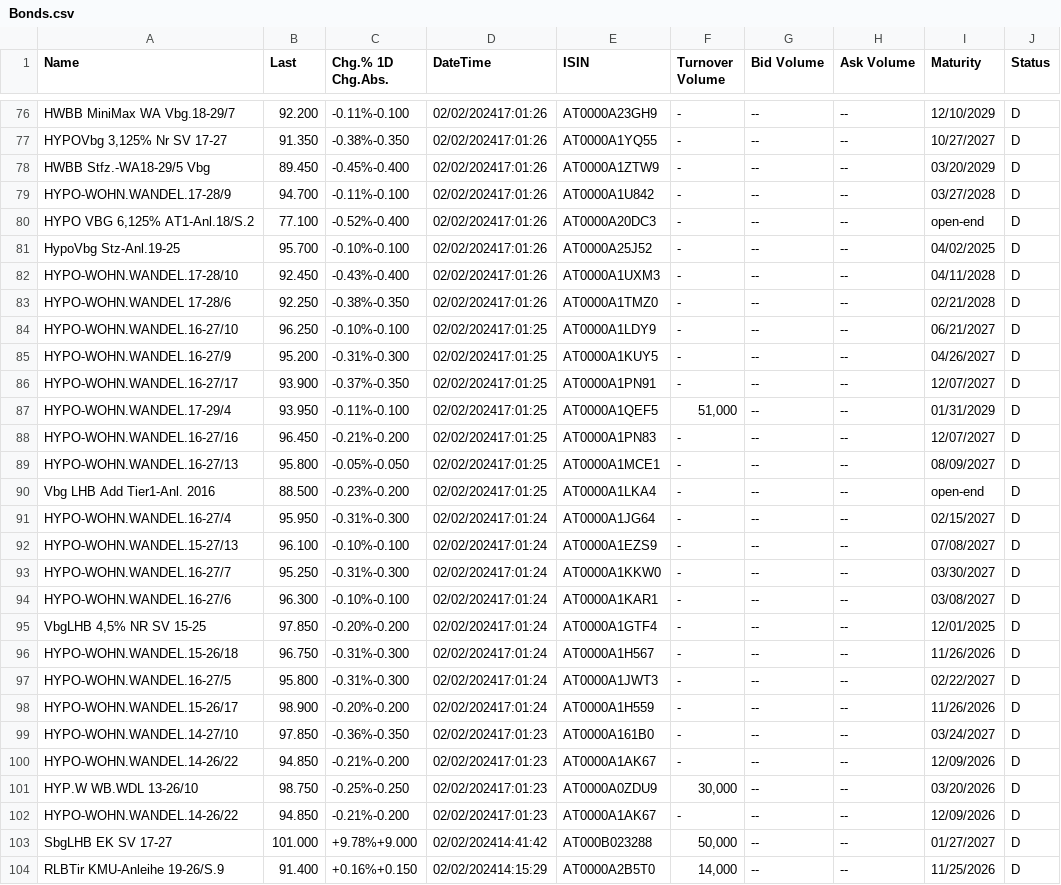
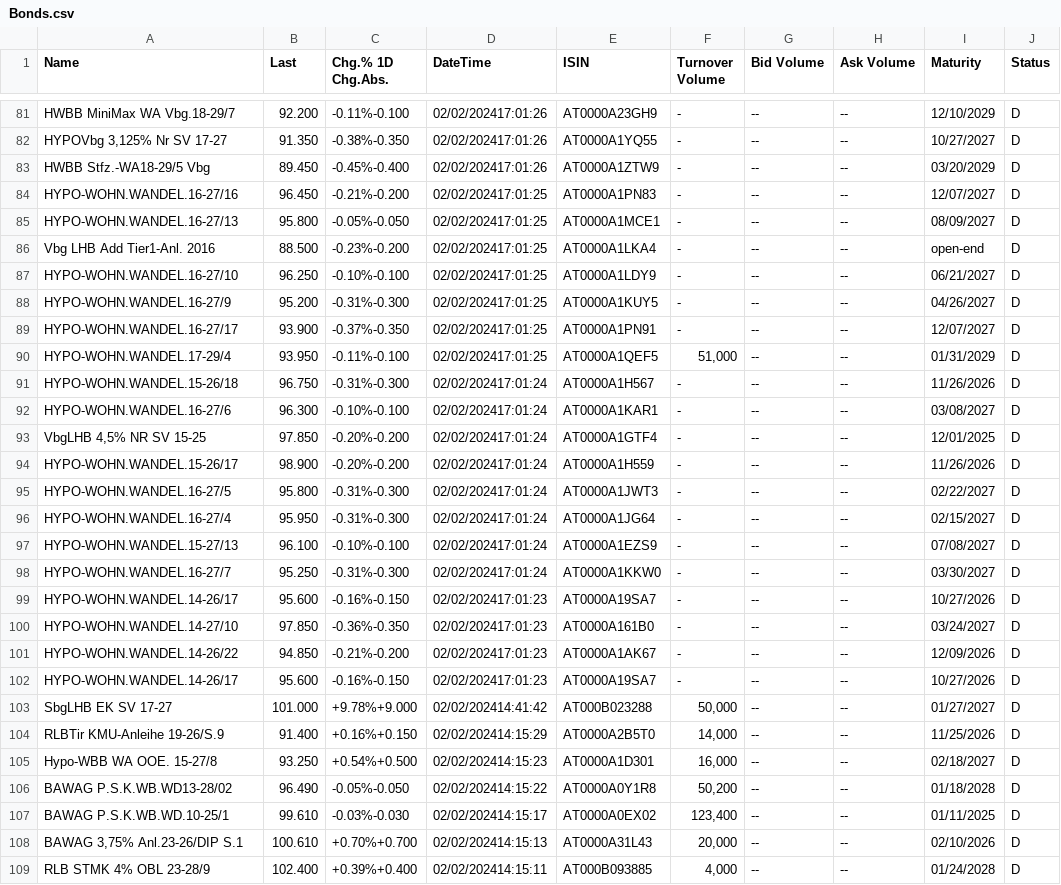
Before and after one commit to Alexeycreator/ParsingSaits, a CSV file: ConsoleAppParsing/bin/Debug/Bonds.csv, drawn as a sheet; only a part is shown, gaps mark what is left out; the shorter side is filled out with more unchanged rows; the diff covers the shown part only.

```diff
--- a/ConsoleAppParsing/bin/Debug/Bonds.csv
+++ b/ConsoleAppParsing/bin/Debug/Bonds.csv
@@ -78,7 +83,5 @@ HYPOVbg 3,125% Nr SV 17-27;91.350;-0.38%-0.350;02/02/202417:01:26;AT0000A1YQ55;-
 HWBB Stfz.-WA18-29/5 Vbg;89.450;-0.45%-0.400;02/02/202417:01:26;AT0000A1ZTW9;-;--;--;03/20/2029;D
-HYPO-WOHN.WANDEL.17-28/9;94.700;-0.11%-0.100;02/02/202417:01:26;AT0000A1U842;-;--;--;03/27/2028;D
-HYPO VBG 6,125% AT1-Anl.18/S.2;77.100;-0.52%-0.400;02/02/202417:01:26;AT0000A20DC3;-;--;--;open-end;D
-HypoVbg Stz-Anl.19-25;95.700;-0.10%-0.100;02/02/202417:01:26;AT0000A25J52;-;--;--;04/02/2025;D
-HYPO-WOHN.WANDEL.17-28/10;92.450;-0.43%-0.400;02/02/202417:01:26;AT0000A1UXM3;-;--;--;04/11/2028;D
-HYPO-WOHN.WANDEL 17-28/6;92.250;-0.38%-0.350;02/02/202417:01:26;AT0000A1TMZ0;-;--;--;02/21/2028;D
+HYPO-WOHN.WANDEL.16-27/16;96.450;-0.21%-0.200;02/02/202417:01:25;AT0000A1PN83;-;--;--;12/07/2027;D
+HYPO-WOHN.WANDEL.16-27/13;95.800;-0.05%-0.050;02/02/202417:01:25;AT0000A1MCE1;-;--;--;08/09/2027;D
+Vbg LHB Add Tier1-Anl. 2016;88.500;-0.23%-0.200;02/02/202417:01:25;AT0000A1LKA4;-;--;--;open-end;D
 HYPO-WOHN.WANDEL.16-27/10;96.250;-0.10%-0.100;02/02/202417:01:25;AT0000A1LDY9;-;--;--;06/21/2027;D
@@ -87,5 +90,7 @@ HYPO-WOHN.WANDEL.16-27/17;93.900;-0.37%-0.350;02/02/202417:01:25;AT0000A1PN91;-;
 HYPO-WOHN.WANDEL.17-29/4;93.950;-0.11%-0.100;02/02/202417:01:25;AT0000A1QEF5;51,000;--;--;01/31/2029;D
-HYPO-WOHN.WANDEL.16-27/16;96.450;-0.21%-0.200;02/02/202417:01:25;AT0000A1PN83;-;--;--;12/07/2027;D
-HYPO-WOHN.WANDEL.16-27/13;95.800;-0.05%-0.050;02/02/202417:01:25;AT0000A1MCE1;-;--;--;08/09/2027;D
-Vbg LHB Add Tier1-Anl. 2016;88.500;-0.23%-0.200;02/02/202417:01:25;AT0000A1LKA4;-;--;--;open-end;D
+HYPO-WOHN.WANDEL.15-26/18;96.750;-0.31%-0.300;02/02/202417:01:24;AT0000A1H567;-;--;--;11/26/2026;D
+HYPO-WOHN.WANDEL.16-27/6;96.300;-0.10%-0.100;02/02/202417:01:24;AT0000A1KAR1;-;--;--;03/08/2027;D
+VbgLHB 4,5% NR SV 15-25;97.850;-0.20%-0.200;02/02/202417:01:24;AT0000A1GTF4;-;--;--;12/01/2025;D
+HYPO-WOHN.WANDEL.15-26/17;98.900;-0.20%-0.200;02/02/202417:01:24;AT0000A1H559;-;--;--;11/26/2026;D
+HYPO-WOHN.WANDEL.16-27/5;95.800;-0.31%-0.300;02/02/202417:01:24;AT0000A1JWT3;-;--;--;02/22/2027;D
 HYPO-WOHN.WANDEL.16-27/4;95.950;-0.31%-0.300;02/02/202417:01:24;AT0000A1JG64;-;--;--;02/15/2027;D
@@ -93,11 +98,6 @@ HYPO-WOHN.WANDEL.15-27/13;96.100;-0.10%-0.100;02/02/202417:01:24;AT0000A1EZS9;-;
 HYPO-WOHN.WANDEL.16-27/7;95.250;-0.31%-0.300;02/02/202417:01:24;AT0000A1KKW0;-;--;--;03/30/2027;D
-HYPO-WOHN.WANDEL.16-27/6;96.300;-0.10%-0.100;02/02/202417:01:24;AT0000A1KAR1;-;--;--;03/08/2027;D
-VbgLHB 4,5% NR SV 15-25;97.850;-0.20%-0.200;02/02/202417:01:24;AT0000A1GTF4;-;--;--;12/01/2025;D
-HYPO-WOHN.WANDEL.15-26/18;96.750;-0.31%-0.300;02/02/202417:01:24;AT0000A1H567;-;--;--;11/26/2026;D
-HYPO-WOHN.WANDEL.16-27/5;95.800;-0.31%-0.300;02/02/202417:01:24;AT0000A1JWT3;-;--;--;02/22/2027;D
-HYPO-WOHN.WANDEL.15-26/17;98.900;-0.20%-0.200;02/02/202417:01:24;AT0000A1H559;-;--;--;11/26/2026;D
+HYPO-WOHN.WANDEL.14-26/17;95.600;-0.16%-0.150;02/02/202417:01:23;AT0000A19SA7;-;--;--;10/27/2026;D
 HYPO-WOHN.WANDEL.14-27/10;97.850;-0.36%-0.350;02/02/202417:01:23;AT0000A161B0;-;--;--;03/24/2027;D
 HYPO-WOHN.WANDEL.14-26/22;94.850;-0.21%-0.200;02/02/202417:01:23;AT0000A1AK67;-;--;--;12/09/2026;D
-HYP.W WB.WDL 13-26/10;98.750;-0.25%-0.250;02/02/202417:01:23;AT0000A0ZDU9;30,000;--;--;03/20/2026;D
-HYPO-WOHN.WANDEL.14-26/22;94.850;-0.21%-0.200;02/02/202417:01:23;AT0000A1AK67;-;--;--;12/09/2026;D
+HYPO-WOHN.WANDEL.14-26/17;95.600;-0.16%-0.150;02/02/202417:01:23;AT0000A19SA7;-;--;--;10/27/2026;D
 SbgLHB EK SV 17-27;101.000;+9.78%+9.000;02/02/202414:41:42;AT000B023288;50,000;--;--;01/27/2027;D
```
Also changed, not shown: 1 added row, 1 removed row, 28 moved rows and 16 edited cells elsewhere in this file, 7 other files.
